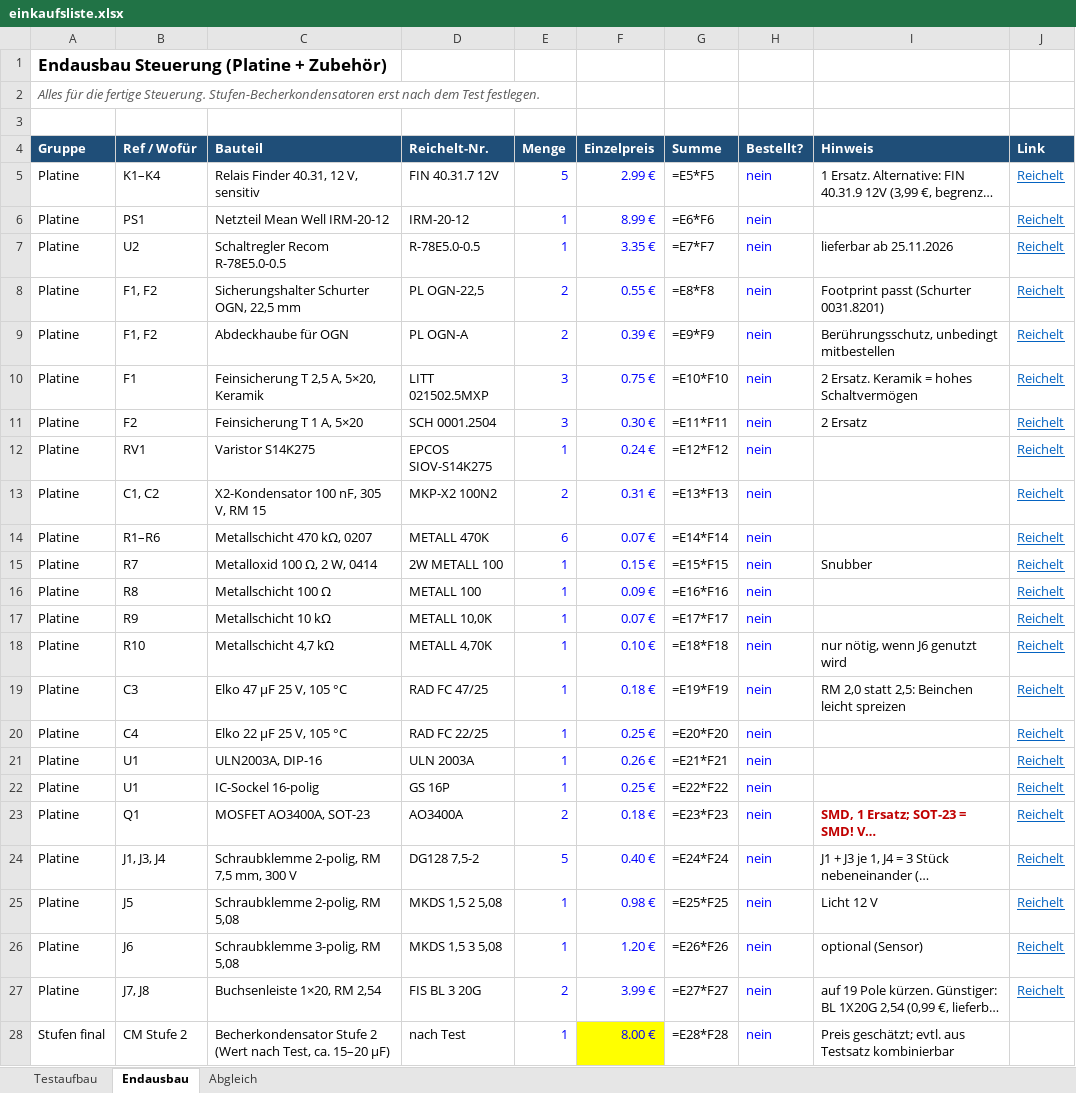
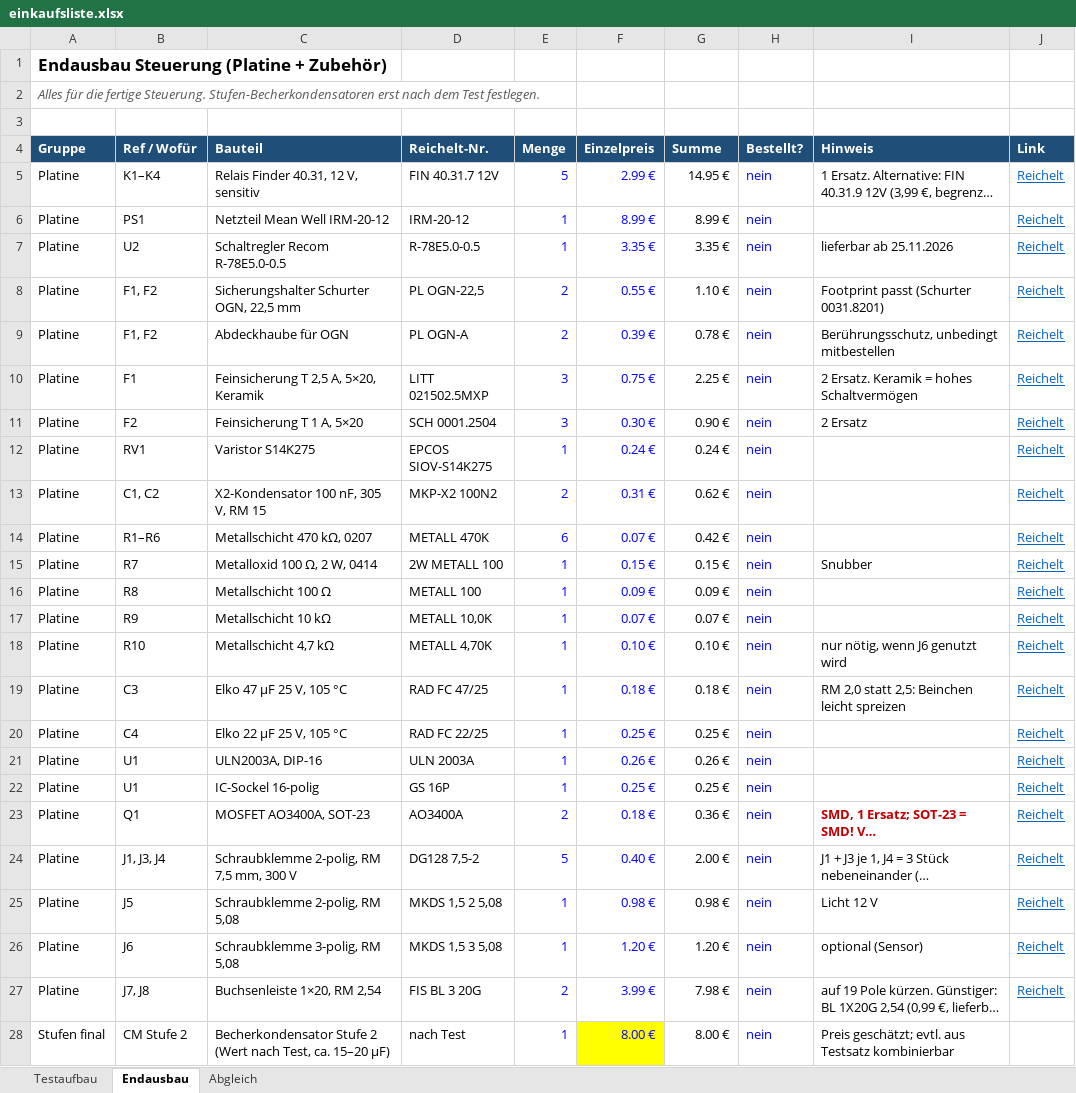
Before and after one commit to bavarian-dataforge/smart-range-hood-esp32, an Excel workbook: hardware/einkaufsliste.xlsx, sheet Endausbau, drawn as a sheet; only a part is shown; long unchanged cells end in …; values as stored, in another font and other column widths than the file's, no borders; formulas without a stored value are shown as written; the diff covers the shown part only; the diff names each change by its address in the sheet, - before the commit and + after, or states it on an @@ line.

```diff
--- a/hardware/einkaufsliste.xlsx (sheet Endausbau)
+++ b/hardware/einkaufsliste.xlsx (sheet Endausbau)
-G5 (Summe): =E5*F5
+G5 (Summe): 14.95 €
-G6 (Summe): =E6*F6
+G6 (Summe): 8.99 €
-G7 (Summe): =E7*F7
+G7 (Summe): 3.35 €
-G8 (Summe): =E8*F8
+G8 (Summe): 1.10 €
-G9 (Summe): =E9*F9
+G9 (Summe): 0.78 €
-G10 (Summe): =E10*F10
+G10 (Summe): 2.25 €
-G11 (Summe): =E11*F11
+G11 (Summe): 0.90 €
-G12 (Summe): =E12*F12
+G12 (Summe): 0.24 €
-G13 (Summe): =E13*F13
+G13 (Summe): 0.62 €
-G14 (Summe): =E14*F14
+G14 (Summe): 0.42 €
-G15 (Summe): =E15*F15
+G15 (Summe): 0.15 €
-G16 (Summe): =E16*F16
+G16 (Summe): 0.09 €
-G17 (Summe): =E17*F17
+G17 (Summe): 0.07 €
-G18 (Summe): =E18*F18
+G18 (Summe): 0.10 €
-G19 (Summe): =E19*F19
+G19 (Summe): 0.18 €
-G20 (Summe): =E20*F20
+G20 (Summe): 0.25 €
-G21 (Summe): =E21*F21
+G21 (Summe): 0.26 €
-G22 (Summe): =E22*F22
+G22 (Summe): 0.25 €
-G23 (Summe): =E23*F23
+G23 (Summe): 0.36 €
-G24 (Summe): =E24*F24
+G24 (Summe): 2.00 €
-G25 (Summe): =E25*F25
+G25 (Summe): 0.98 €
-G26 (Summe): =E26*F26
+G26 (Summe): 1.20 €
-G27 (Summe): =E27*F27
+G27 (Summe): 7.98 €
-G28 (Summe): =E28*F28
+G28 (Summe): 8.00 €
```
Also changed, not shown: 9 edited cells elsewhere in this sheet, sheet Abgleich, sheet Testaufbau.
